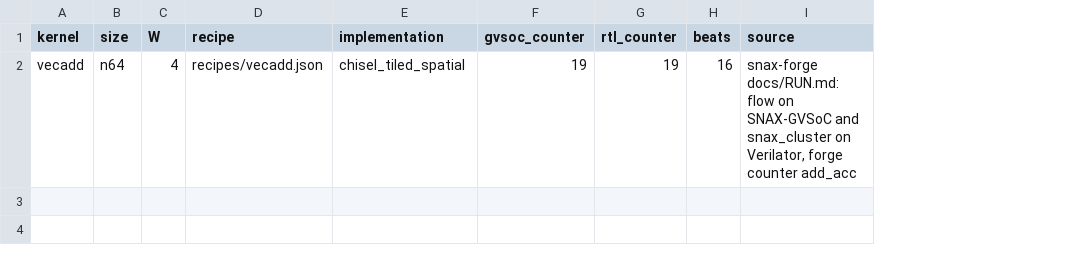
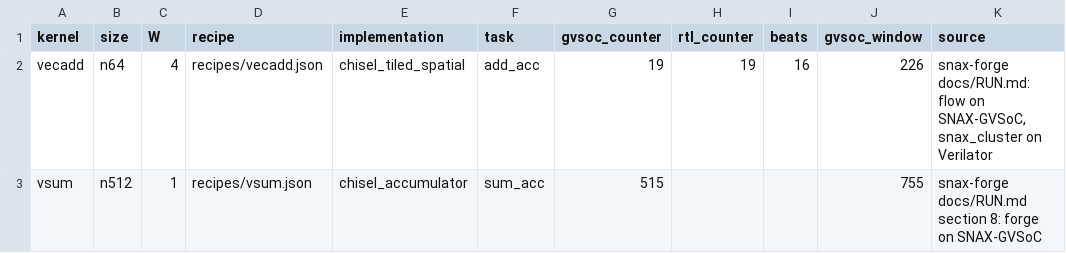
Before and after one commit to rgantonio/hls-exercises, a CSV file: results/forge_cycles.csv, drawn as a sheet; addresses are those after the commit; the diff names each change by its address in the sheet, - before the commit and + after, or states it on an @@ line.

Commit message:
tier done: vecmul, vsum and dot for all three cases

```diff
--- a/results/forge_cycles.csv
+++ b/results/forge_cycles.csv
+column F (task), row 2: add_acc
+column J (gvsoc_window), row 2: 226
-K2 (source): …flow on SNAX-GVSoC and snax_cluster on Verilator, forge counter add_acc
+K2 (source): …flow on SNAX-GVSoC, snax_cluster on Verilator
+row 3: vsum | n512 | 1 | recipes/vsum.json | chisel_accumulator | sum_acc | 515 |  |  | 755 | snax-forge docs/RUN.md section 8: forge on SNAX-GVSoC
```
Also changed, not shown: 38 other files.
